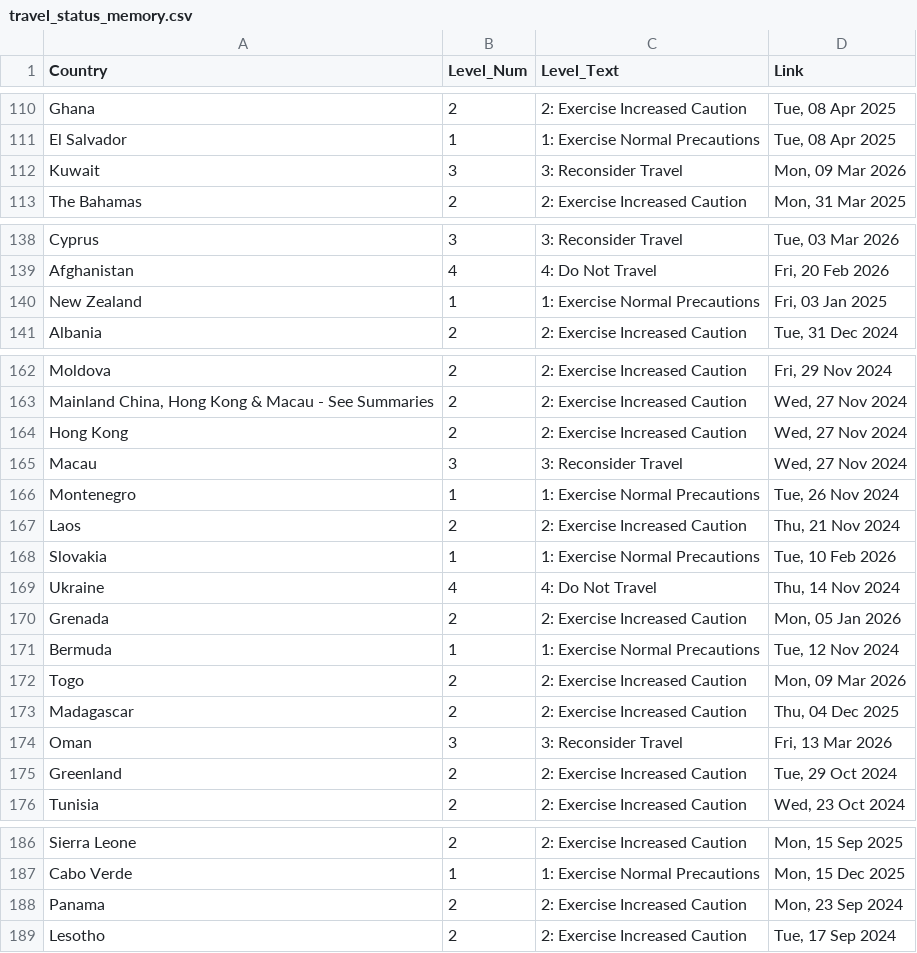
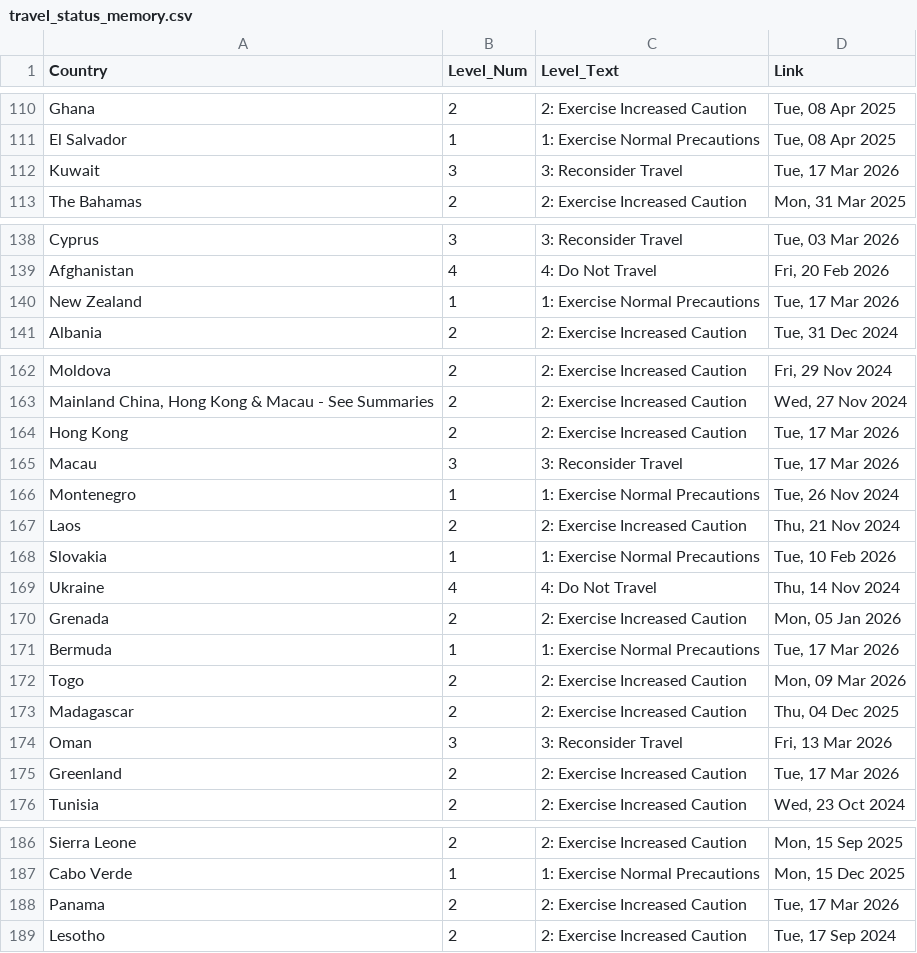
Before and after one commit to hyselee09-stack/ai-consul-bot, a CSV file: travel_status_memory.csv, drawn as a sheet; only a part is shown, gaps mark what is left out; the diff covers the shown part only.

```diff
--- a/travel_status_memory.csv
+++ b/travel_status_memory.csv
@@ -111,3 +111,3 @@ Ghana,2,2: Exercise Increased Caution,"Tue, 08 Apr 2025"
 El Salvador,1,1: Exercise Normal Precautions,"Tue, 08 Apr 2025"
-Kuwait,3,3: Reconsider Travel,"Mon, 09 Mar 2026"
+Kuwait,3,3: Reconsider Travel,"Tue, 17 Mar 2026"
 The Bahamas,2,2: Exercise Increased Caution,"Mon, 31 Mar 2025"
@@ -139,3 +139,3 @@ Cyprus,3,3: Reconsider Travel,"Tue, 03 Mar 2026"
 Afghanistan,4,4: Do Not Travel,"Fri, 20 Feb 2026"
-New Zealand,1,1: Exercise Normal Precautions,"Fri, 03 Jan 2025"
+New Zealand,1,1: Exercise Normal Precautions,"Tue, 17 Mar 2026"
 Albania,2,2: Exercise Increased Caution,"Tue, 31 Dec 2024"
@@ -163,4 +163,4 @@ Moldova,2,2: Exercise Increased Caution,"Fri, 29 Nov 2024"
 "Mainland China, Hong Kong & Macau - See Summaries",2,2: Exercise Increased Caution,"Wed, 27 Nov 2024"
-Hong Kong,2,2: Exercise Increased Caution,"Wed, 27 Nov 2024"
-Macau,3,3: Reconsider Travel,"Wed, 27 Nov 2024"
+Hong Kong,2,2: Exercise Increased Caution,"Tue, 17 Mar 2026"
+Macau,3,3: Reconsider Travel,"Tue, 17 Mar 2026"
 Montenegro,1,1: Exercise Normal Precautions,"Tue, 26 Nov 2024"
@@ -170,3 +170,3 @@ Ukraine,4,4: Do Not Travel,"Thu, 14 Nov 2024"
 Grenada,2,2: Exercise Increased Caution,"Mon, 05 Jan 2026"
-Bermuda,1,1: Exercise Normal Precautions,"Tue, 12 Nov 2024"
+Bermuda,1,1: Exercise Normal Precautions,"Tue, 17 Mar 2026"
 Togo,2,2: Exercise Increased Caution,"Mon, 09 Mar 2026"
@@ -174,3 +174,3 @@ Madagascar,2,2: Exercise Increased Caution,"Thu, 04 Dec 2025"
 Oman,3,3: Reconsider Travel,"Fri, 13 Mar 2026"
-Greenland,2,2: Exercise Increased Caution,"Tue, 29 Oct 2024"
+Greenland,2,2: Exercise Increased Caution,"Tue, 17 Mar 2026"
 Tunisia,2,2: Exercise Increased Caution,"Wed, 23 Oct 2024"
@@ -187,3 +187,3 @@ Sierra Leone,2,2: Exercise Increased Caution,"Mon, 15 Sep 2025"
 Cabo Verde,1,1: Exercise Normal Precautions,"Mon, 15 Dec 2025"
-Panama,2,2: Exercise Increased Caution,"Mon, 23 Sep 2024"
+Panama,2,2: Exercise Increased Caution,"Tue, 17 Mar 2026"
 Lesotho,2,2: Exercise Increased Caution,"Tue, 17 Sep 2024"
```
Also changed, not shown: 22 edited cells elsewhere in this file.
